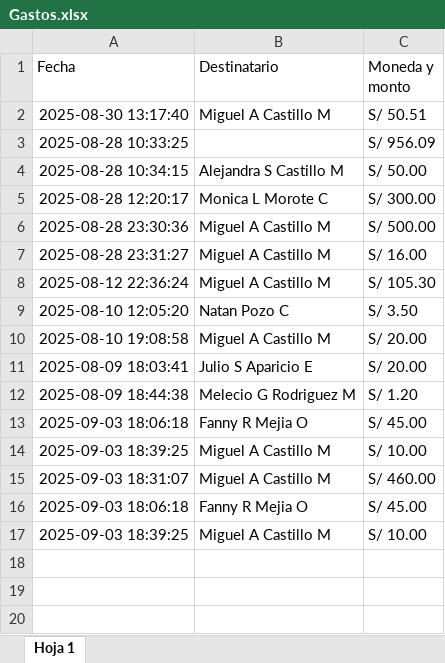
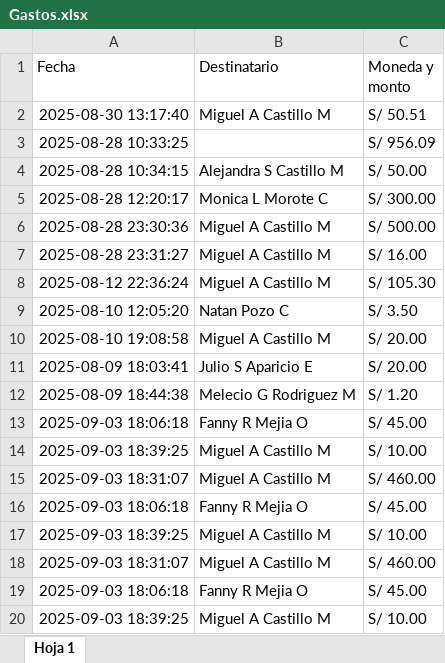
Before and after one commit to mijelDeve/prueba-repo-excel, an Excel workbook: Gastos.xlsx, sheet Hoja 1, drawn as a sheet; values as stored, in another font and other column widths than the file's, no borders; charts and pictures not drawn; the diff names each change by its address in the sheet, - before the commit and + after, or states it on an @@ line.

Commit message:
Actualizar archivo excel

```diff
--- a/Gastos.xlsx (sheet Hoja 1)
+++ b/Gastos.xlsx (sheet Hoja 1)
+row 18: 2025-09-03 18:31:07 | Miguel A Castillo M | S/ 460.00
+row 19: 2025-09-03 18:06:18 | Fanny R Mejia O | S/ 45.00
+row 20: 2025-09-03 18:39:25 | Miguel A Castillo M | S/ 10.00
```
